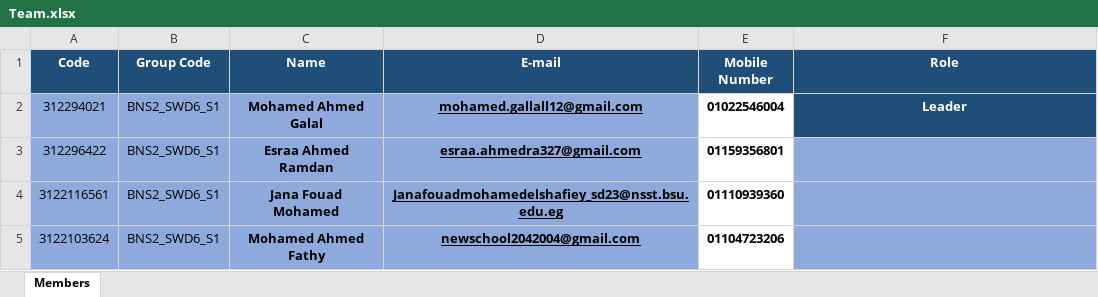
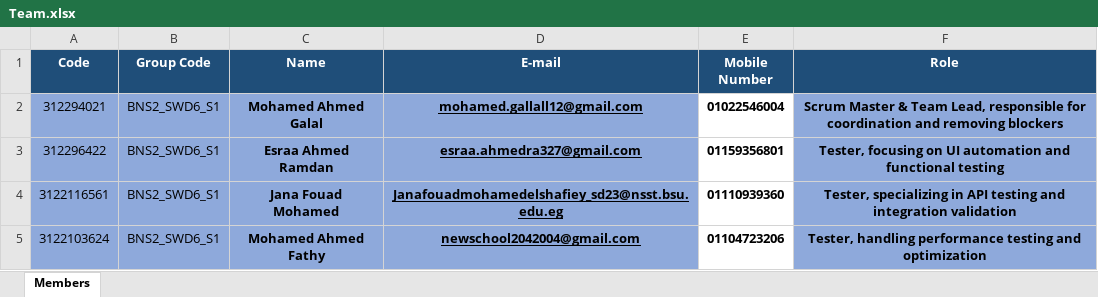
Before and after one commit to MohamedGalal-2/DEPI-Software-Tester-Graduation-Project, an Excel workbook: docs/Team.xlsx, sheet Members, drawn as a sheet; values as stored, in another font and other column widths than the file's, no borders; conditional formats not drawn; the diff names each change by its address in the sheet, - before the commit and + after, or states it on an @@ line.

```diff
--- a/docs/Team.xlsx (sheet Members)
+++ b/docs/Team.xlsx (sheet Members)
-F2 (Role): Leader
+F2 (Role): Scrum Master & Team Lead, responsible for coordination and removing blockers
@@ F2 fill: #1F4E79 → #8EA9DB, text colour: #FFFFFF → black @@
-F3 (Role): (empty)
+F3 (Role): Tester, focusing on UI automation and functional testing
-F4 (Role): (empty)
+F4 (Role): Tester, specializing in API testing and integration validation
-F5 (Role): (empty)
+F5 (Role): Tester, handling performance testing and optimization
```
Also changed, not shown: 20 other files.
